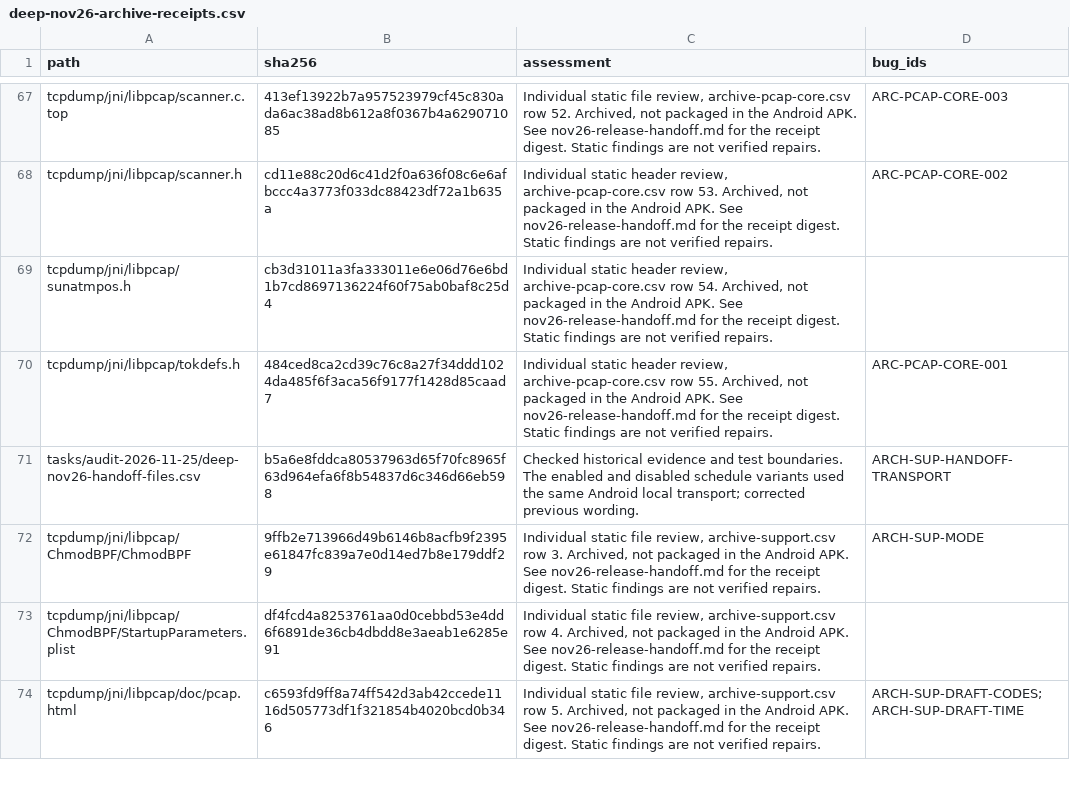
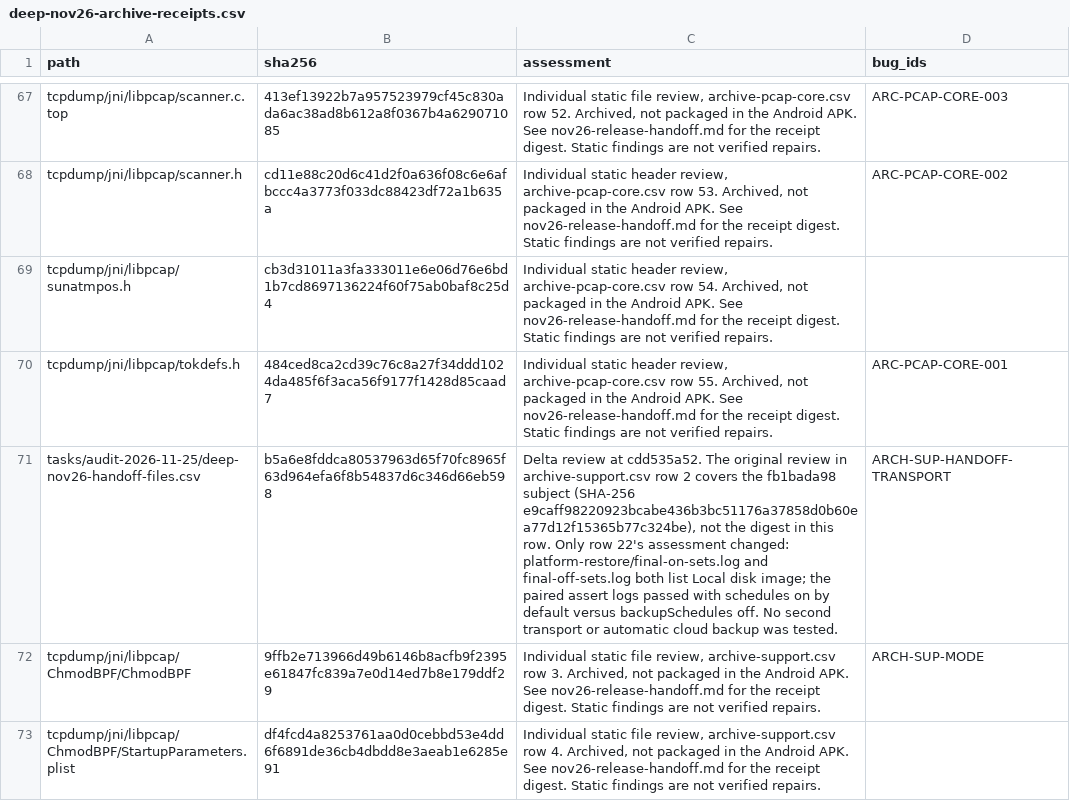
Before and after one commit to stevesolun/AdAway, a CSV file: tasks/audit-2026-11-25/deep-nov26-archive-receipts.csv, drawn as a sheet; only a part is shown, gaps mark what is left out; the shorter side is filled out with more unchanged rows; the diff names each change by its address in the sheet, - before the commit and + after, or states it on an @@ line.

```diff
--- a/tasks/audit-2026-11-25/deep-nov26-archive-receipts.csv
+++ b/tasks/audit-2026-11-25/deep-nov26-archive-receipts.csv
-C71 (assessment): Checked historical evidence and test boundaries. The enabled and disabled schedule variants used the same Android local transport; corrected previous wording.
+C71 (assessment): Delta review at cdd535a52. The original review in archive-support.csv row 2 covers the fb1bada98 subject (SHA-256 e9caff98220923bcabe436b3bc51176a37858d0b60ea77d12f15365b77c324be), not the digest in this row. Only row 22's assessment changed: platform-restore/final-on-sets.log and final-off-sets.log both list Local disk image; the paired assert logs passed with schedules on by default versus backupSchedules off. No second transport or automatic cloud backup was tested.
```
Also changed, not shown: tasks/audit-2026-11-25/deep-nov26-followup-files.csv, tasks/audit-2026-11-25/deep-stress-bugs.csv, 15 other files.
